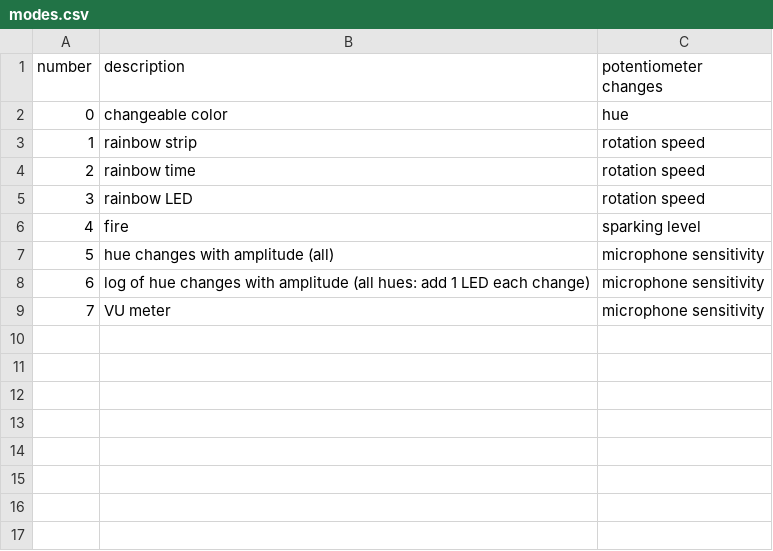
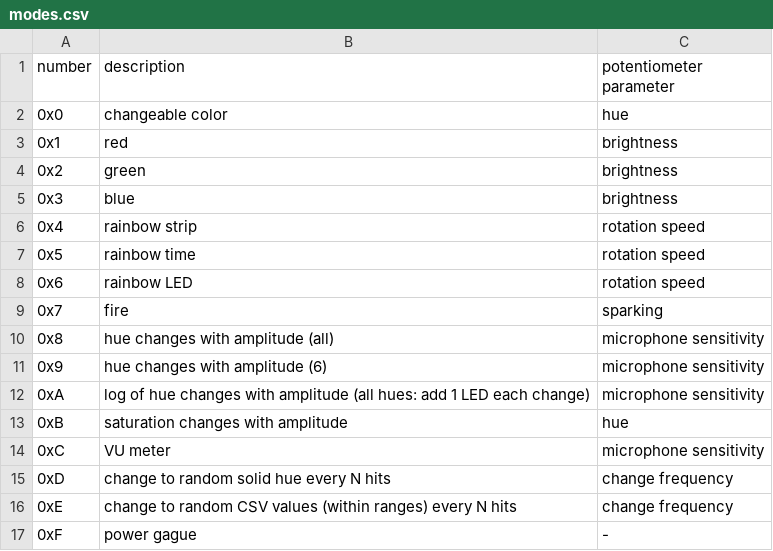
Before and after one commit to js0000/drumLED, a CSV file: misc/modes.csv, drawn as a sheet.

```diff
--- a/misc/modes.csv
+++ b/misc/modes.csv
@@ -1,9 +1,17 @@
-number, description, potentiometer changes
-0, changeable color, hue
-1, rainbow strip, rotation speed
-2, rainbow time, rotation speed
-3, rainbow LED, rotation speed
-4, fire, sparking level
-5, hue changes with amplitude (all), microphone sensitivity
-6, log of hue changes with amplitude (all hues: add 1 LED each change), microphone sensitivity
-7, VU meter, microphone sensitivity
+number, description, potentiometer parameter
+0x0, changeable color, hue
+0x1, red, brightness
+0x2, green, brightness
+0x3, blue, brightness
+0x4, rainbow strip, rotation speed
+0x5, rainbow time, rotation speed
+0x6, rainbow LED, rotation speed
+0x7, fire, sparking
+0x8, hue changes with amplitude (all), microphone sensitivity
+0x9, hue changes with amplitude (6), microphone sensitivity
+0xA, log of hue changes with amplitude (all hues: add 1 LED each change), microphone sensitivity
+0xB, saturation changes with amplitude, hue
+0xC, VU meter, microphone sensitivity
+0xD, change to random solid hue every N hits, change frequency
+0xE, change to random CSV values (within ranges) every N hits, change frequency
+0xF, power gague, -
```
Also changed, not shown: misc/hardware.csv, 24 other files.
